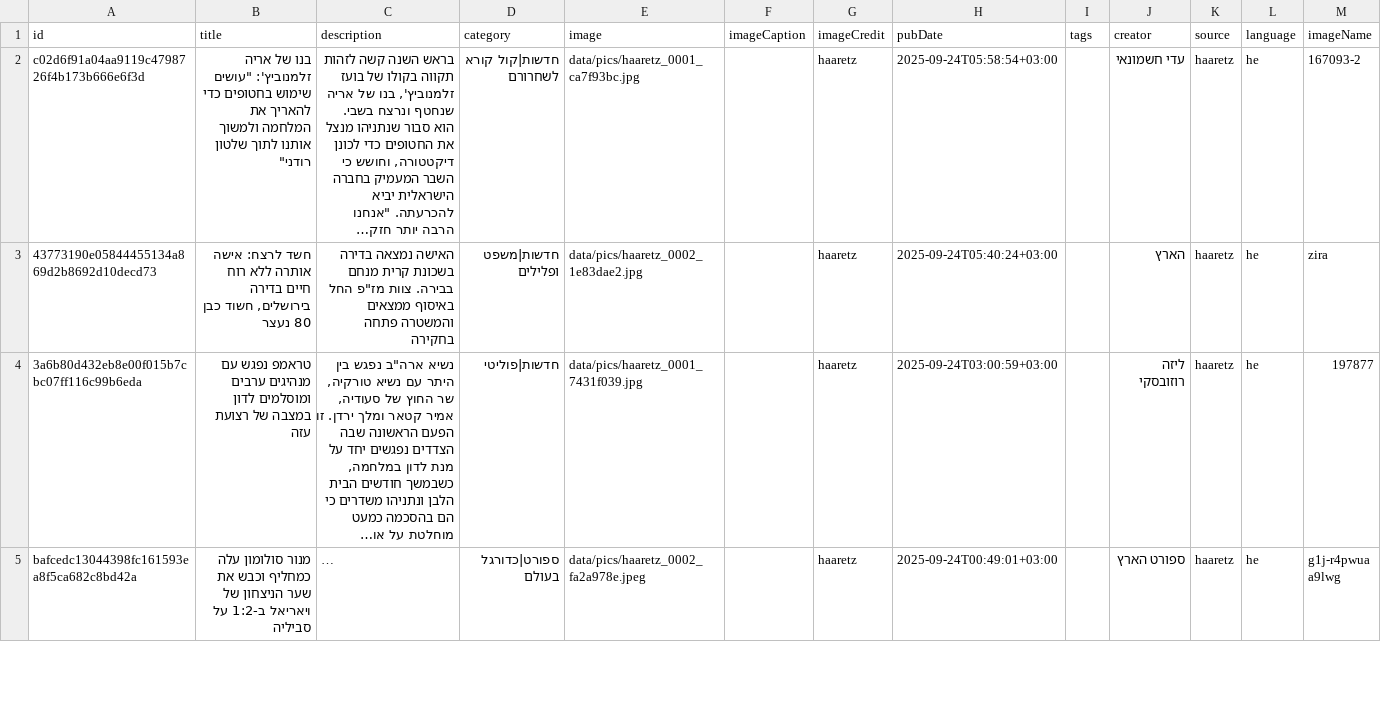
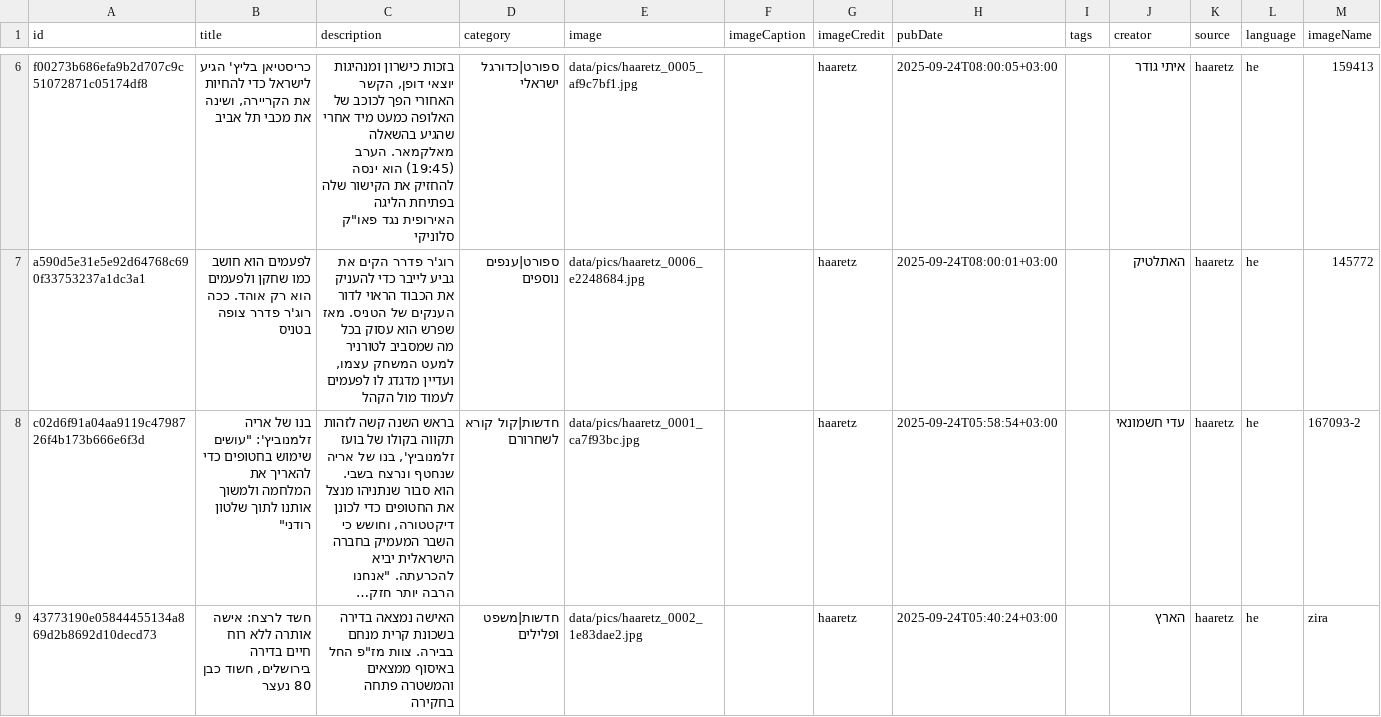
Before and after one commit to saareu/news-etl, a CSV file: data/master/master_haaretz.csv, drawn as a sheet; only a part is shown, gaps mark what is left out; the shorter side is filled out with more unchanged rows; long unchanged cells end in …; the diff covers the shown part only; the diff names each change by its address in the sheet, - before the commit and + after, or states it on an @@ line.

```diff
--- a/data/master/master_haaretz.csv
+++ b/data/master/master_haaretz.csv
+row 6: f00273b686efa9b2d707c9c51072871c05174df8 | כריסטיאן בליץ' הגיע לישראל כדי להחיות את הקריירה, ושינה את מכבי תל אביב | בזכות כישרון ומנהיגות יוצאי דופן, הקשר האחורי הפך לכוכב של האלופה כמעט מיד אחרי שהגיע בהשאלה מאלקמאר. הערב (19:45) הוא ינסה להחזיק את הקישור שלה בפתיחת הליגה האירופית נגד פאו"ק סלוניקי | ספורט|כדורגל ישראלי | data/pics/haaretz_0005_af9c7bf1.jpg |  | haaretz | 2025-09-24T08:00:05+03:00 |  | איתי גודר | haaretz | he | 159413
+row 7: a590d5e31e5e92d64768c690f33753237a1dc3a1 | לפעמים הוא חושב כמו שחקן ולפעמים הוא רק אוהד. ככה רוג'ר פדרר צופה בטניס | רוג'ר פדרר הקים את גביע לייבר כדי להעניק את הכבוד הראוי לדור הענקים של הטניס. מאז שפרש הוא עסוק בכל מה שמסביב לטורניר למעט המשחק עצמו, ועדיין מדגדג לו לפעמים לעמוד מול הקהל | ספורט|ענפים נוספים | data/pics/haaretz_0006_e2248684.jpg |  | haaretz | 2025-09-24T08:00:01+03:00 |  | האתלטיק | haaretz | he | 145772
```
Also changed, not shown: 6 added rows elsewhere in this file, data/master/master_ynet.csv, 24 other files.
